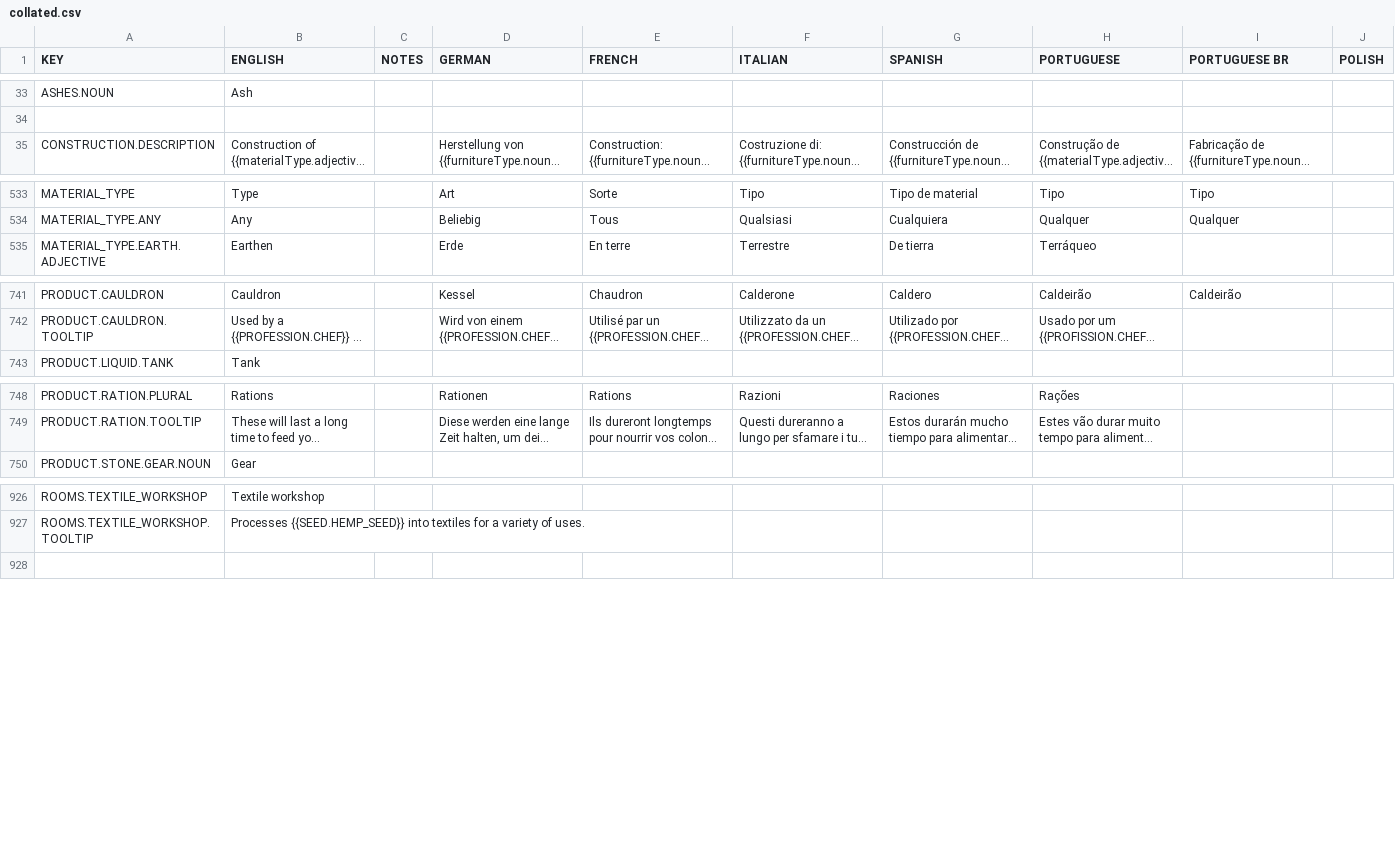
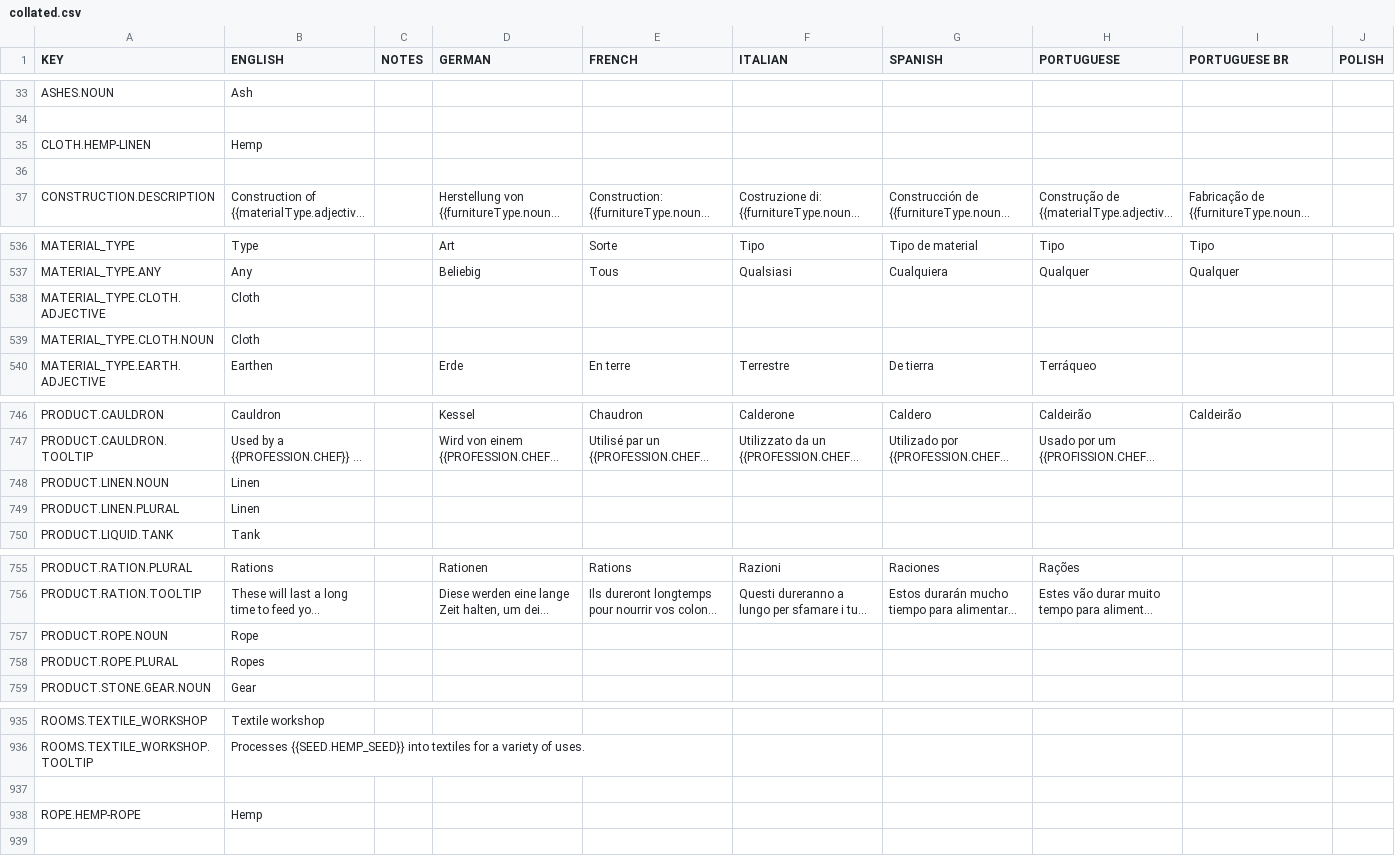
Before and after one commit to rossturner/king-under-the-mountain, a CSV file: core/assets/translations/collated.csv, drawn as a sheet; only a part is shown, gaps mark what is left out; long unchanged cells end in …; rows hold the shown columns only; the diff covers the shown part only; the diff names each change by its address in the sheet, - before the commit and + after, or states it on an @@ line.

Commit message:
#295 Rope and cloth resources

```diff
--- a/core/assets/translations/collated.csv
+++ b/core/assets/translations/collated.csv
+row 35: CLOTH.HEMP-LINEN | Hemp
+row 36: (empty)
+row 538: MATERIAL_TYPE.CLOTH.ADJECTIVE | Cloth
+row 539: MATERIAL_TYPE.CLOTH.NOUN | Cloth
+row 748: PRODUCT.LINEN.NOUN | Linen
+row 749: PRODUCT.LINEN.PLURAL | Linen
+row 757: PRODUCT.ROPE.NOUN | Rope
+row 758: PRODUCT.ROPE.PLURAL | Ropes
+row 937: (empty)
+row 938: ROPE.HEMP-ROPE | Hemp
```
Also changed, not shown: 1 added row and 1 edited cell elsewhere in this file, core/mods/base/translations/translations.csv, 27 other files.
